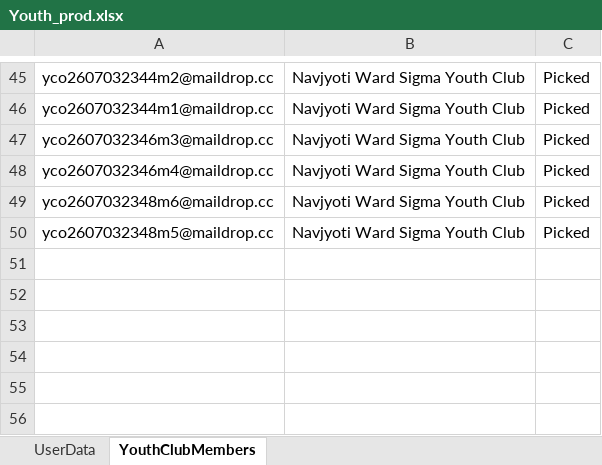
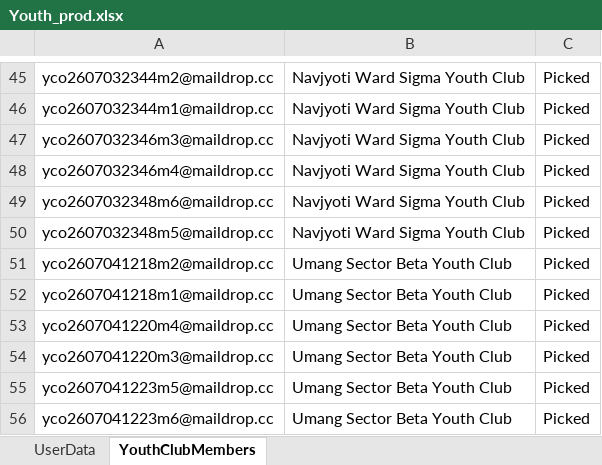
Before and after one commit to nishantsharma-dic/MYBharat-Automation, an Excel workbook: resources/Youth_prod.xlsx, sheet YouthClubMembers, drawn as a sheet; only a part is shown, gaps mark what is left out; values as stored, in another font and other column widths than the file's, no borders; the diff names each change by its address in the sheet, - before the commit and + after, or states it on an @@ line.

```diff
--- a/resources/Youth_prod.xlsx (sheet YouthClubMembers)
+++ b/resources/Youth_prod.xlsx (sheet YouthClubMembers)
+row 51: yco2607041218m2@maildrop.cc | Umang Sector Beta Youth Club | Picked
+row 52: yco2607041218m1@maildrop.cc | Umang Sector Beta Youth Club | Picked
+row 53: yco2607041220m4@maildrop.cc | Umang Sector Beta Youth Club | Picked
+row 54: yco2607041220m3@maildrop.cc | Umang Sector Beta Youth Club | Picked
+row 55: yco2607041223m5@maildrop.cc | Umang Sector Beta Youth Club | Picked
+row 56: yco2607041223m6@maildrop.cc | Umang Sector Beta Youth Club | Picked
```
Also changed, not shown: resources/Partner_prod.xlsx.
